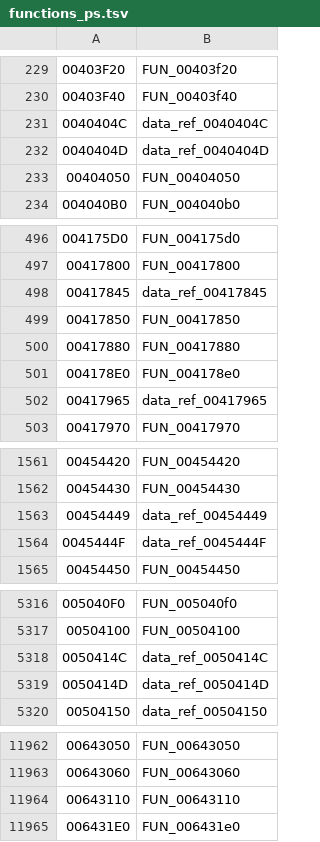
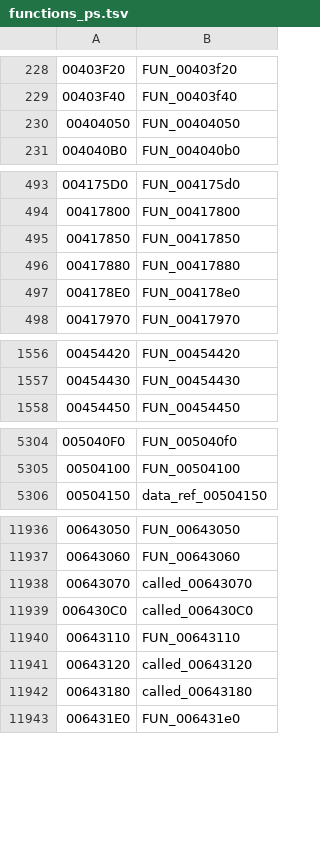
Before and after one commit to kazzy91/nfs-prostreet-mac, a TSV file: recomp/functions_ps.tsv, drawn as a sheet; only a part is shown, gaps mark what is left out; the diff covers the shown part only.

```diff
--- a/recomp/functions_ps.tsv
+++ b/recomp/functions_ps.tsv
@@ -230,4 +229,2 @@
 00403F40	FUN_00403f40
-0040404C	data_ref_0040404C
-0040404D	data_ref_0040404D
 00404050	FUN_00404050
@@ -497,3 +494,2 @@
 00417800	FUN_00417800
-00417845	data_ref_00417845
 00417850	FUN_00417850
@@ -501,3 +497,2 @@
 004178E0	FUN_004178e0
-00417965	data_ref_00417965
 00417970	FUN_00417970
@@ -1562,4 +1557,2 @@
 00454430	FUN_00454430
-00454449	data_ref_00454449
-0045444F	data_ref_0045444F
 00454450	FUN_00454450
@@ -5317,4 +5305,2 @@
 00504100	FUN_00504100
-0050414C	data_ref_0050414C
-0050414D	data_ref_0050414D
 00504150	data_ref_00504150
@@ -11963,3 +11937,7 @@
 00643060	FUN_00643060
+00643070	called_00643070
+006430C0	called_006430C0
 00643110	FUN_00643110
+00643120	called_00643120
+00643180	called_00643180
 006431E0	FUN_006431e0
```
Also changed, not shown: 3 added rows and 40 removed rows elsewhere in this file, 13 other files.
